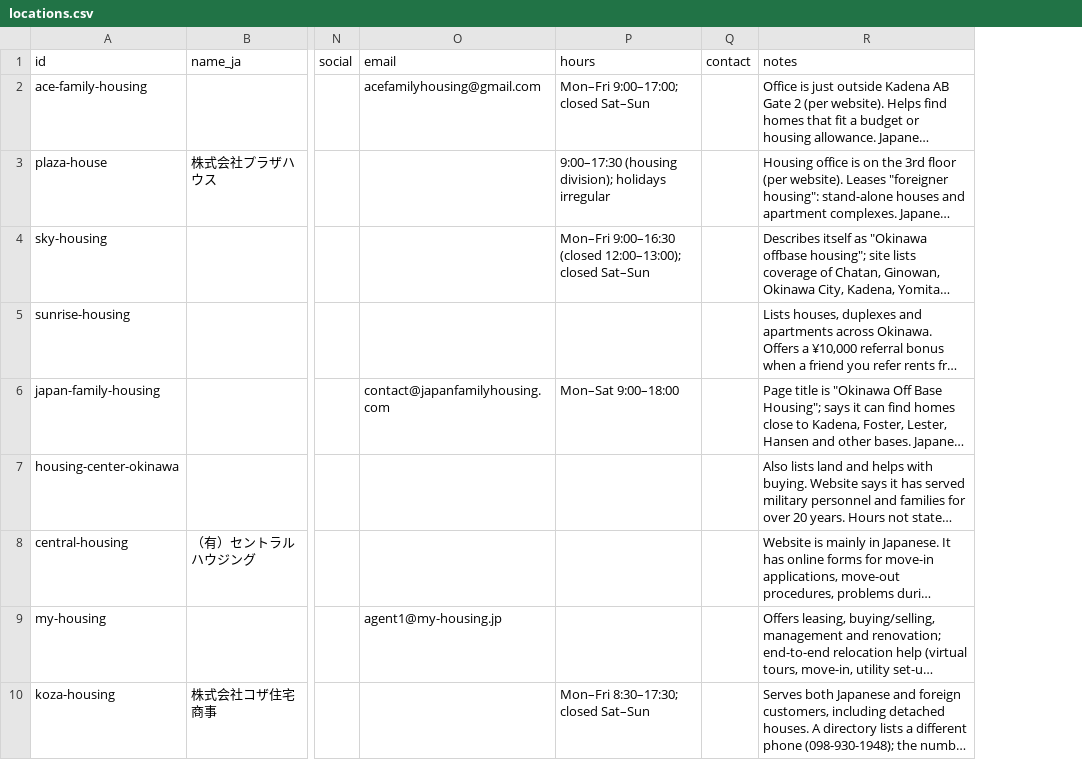
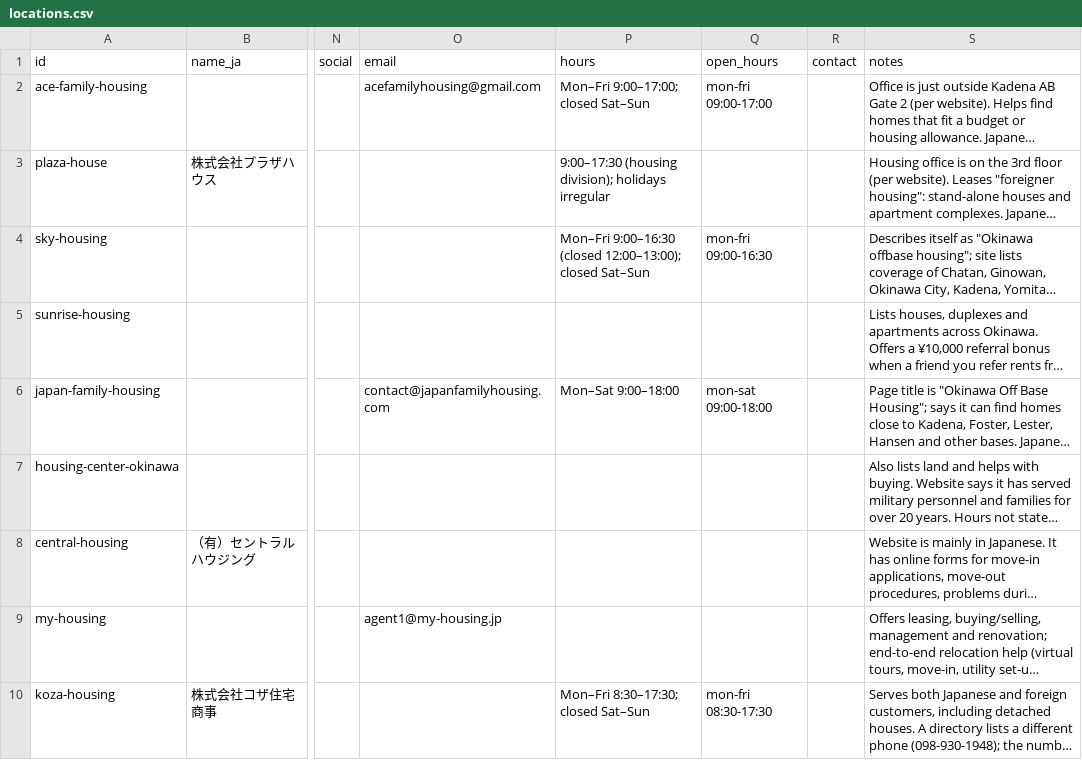
Before and after one commit to Nicoman36/okinawa-housing-guide, a CSV file: data/locations.csv, drawn as a sheet; only a part is shown, gaps mark what is left out; long unchanged cells end in …; the diff names each change by its address in the sheet, - before the commit and + after, or states it on an @@ line.

```diff
--- a/data/locations.csv
+++ b/data/locations.csv
+column Q (open_hours), rows 2-10: mon-fri 09:00-17:00 |  | mon-fri 09:00-16:30 |  | mon-sat 09:00-18:00 |  |  |  | mon-fri 08:30-17:30
```
Also changed, not shown: 9 other files.
